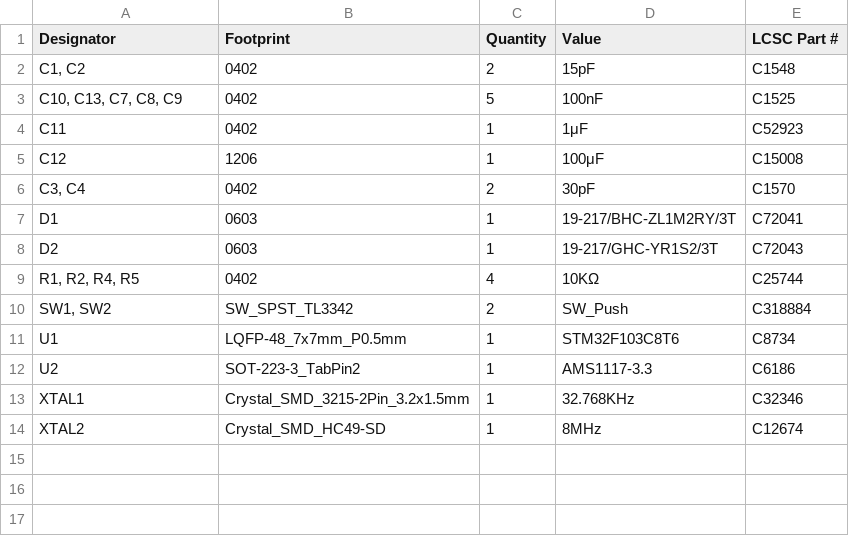
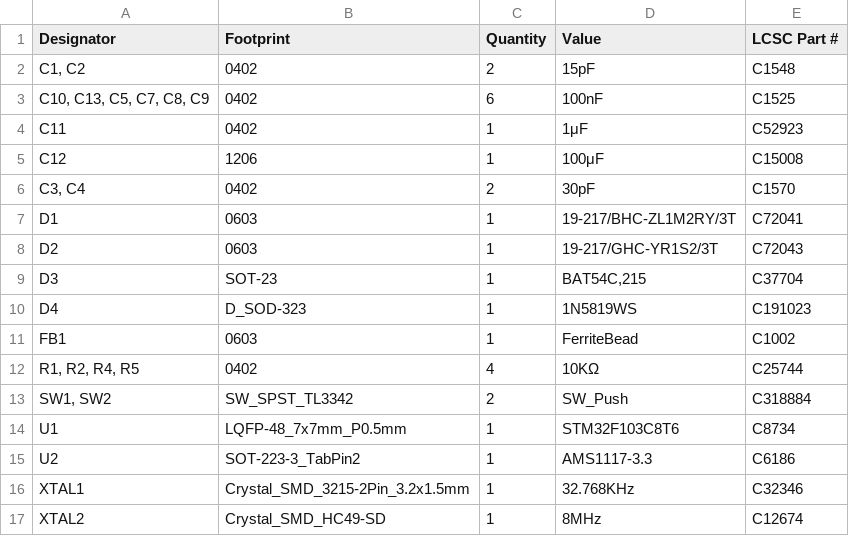
Before and after one commit to 21km43/STM32F1-DevBoard, a CSV file: production/bom.csv, drawn as a sheet.

```diff
--- a/production/bom.csv
+++ b/production/bom.csv
@@ -2,3 +2,3 @@
 "C1, C2",0402,2,15pF,C1548
-"C10, C13, C7, C8, C9",0402,5,100nF,C1525
+"C10, C13, C5, C7, C8, C9",0402,6,100nF,C1525
 C11,0402,1,1μF,C52923
@@ -8,2 +8,5 @@ D1,0603,1,19-217/BHC-ZL1M2RY/3T,C72041
 D2,0603,1,19-217/GHC-YR1S2/3T,C72043
+D3,SOT-23,1,"BAT54C,215",C37704
+D4,D_SOD-323,1,1N5819WS,C191023
+FB1,0603,1,FerriteBead,C1002
 "R1, R2, R4, R5",0402,4,10KΩ,C25744
```
Also changed, not shown: production/positions.csv, 7 other files.
